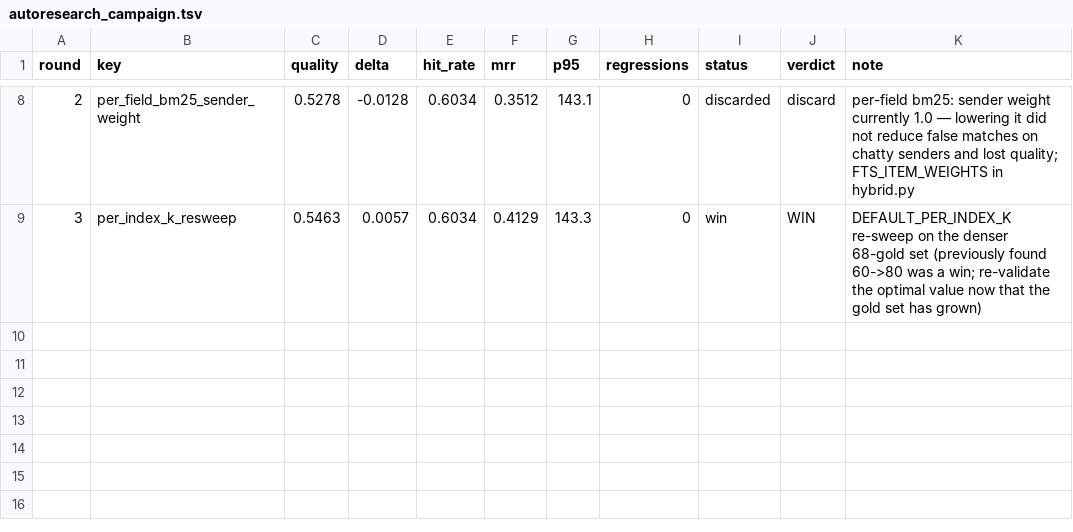
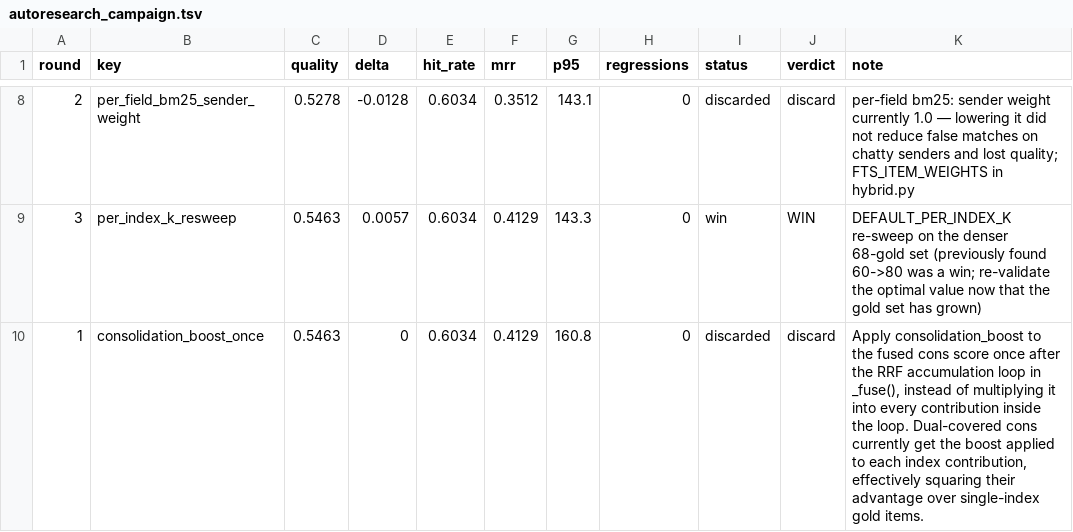
Before and after one commit to damsleth/yaams, a TSV file: scripts/autoresearch_campaign.tsv, drawn as a sheet; only a part is shown, gaps mark what is left out; the diff names each change by its address in the sheet, - before the commit and + after, or states it on an @@ line.

```diff
--- a/scripts/autoresearch_campaign.tsv
+++ b/scripts/autoresearch_campaign.tsv
+row 10: 1 | consolidation_boost_once | 0.5463 | 0 | 0.6034 | 0.4129 | 160.8 | 0 | discarded | discard | Apply consolidation_boost to the fused cons score once after the RRF accumulation loop in _fuse(), instead of multiplying it into every contribution inside the loop. Dual-covered cons currently get the boost applied to each index contribution, effectively squaring their advantage over single-index gold items.
```
Also changed, not shown: 1 other file.
